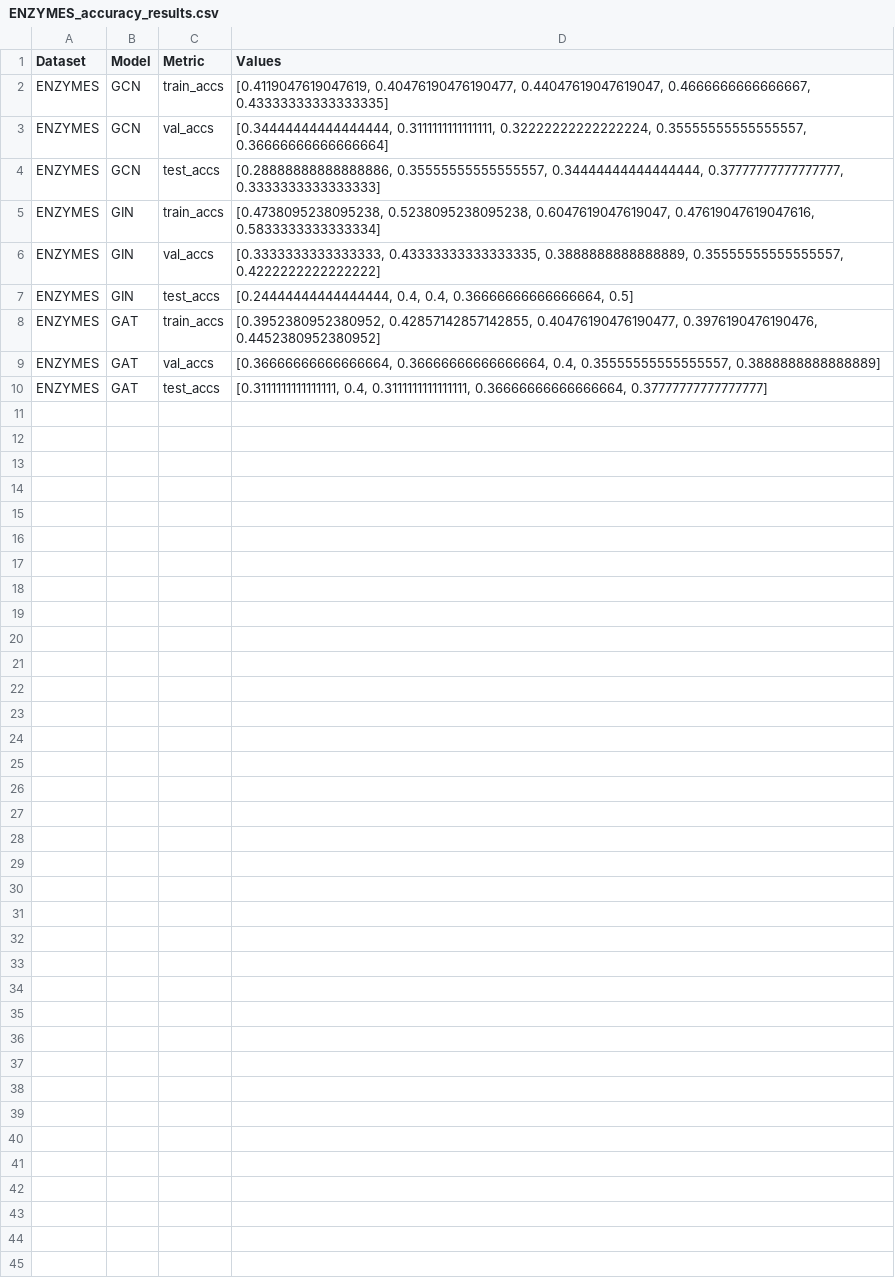
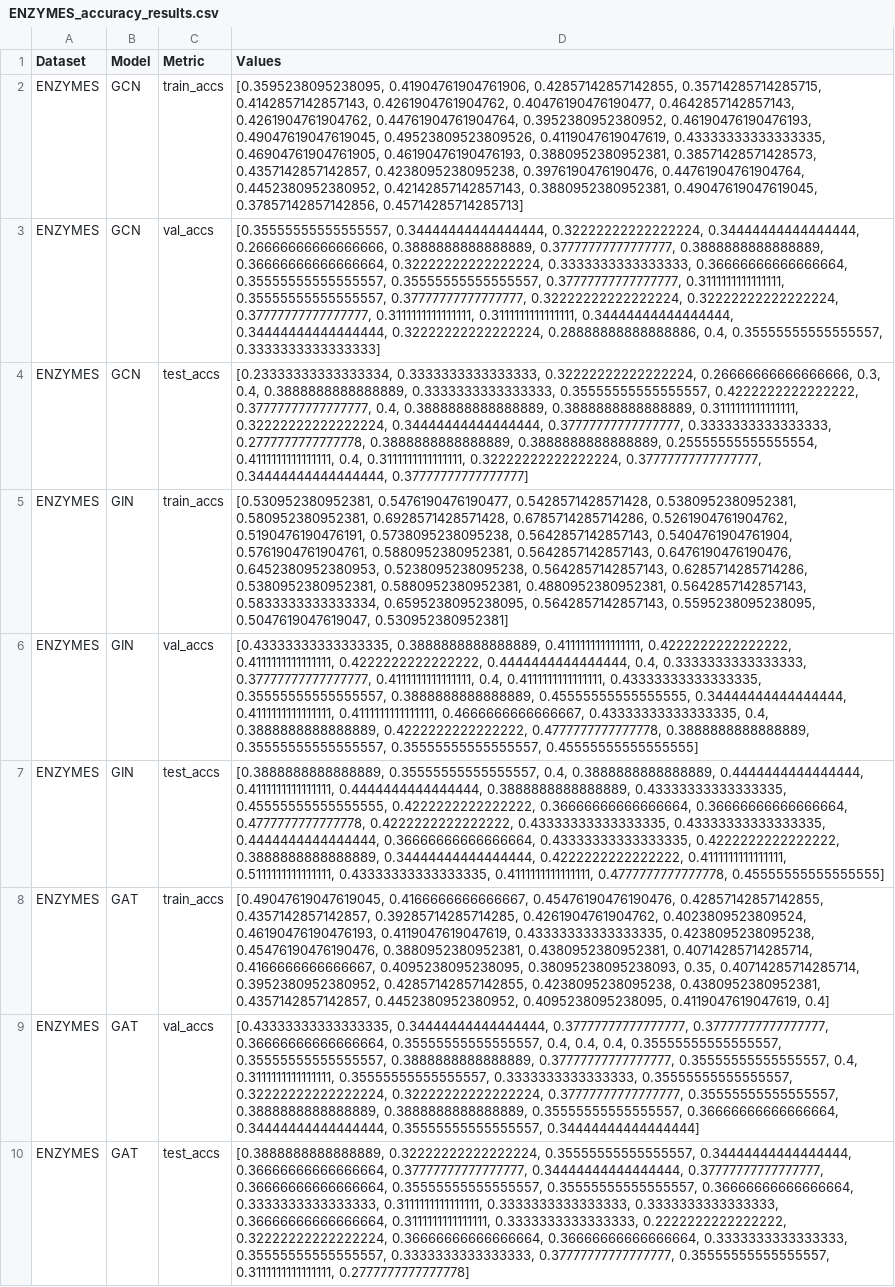
Before and after one commit to bbeat2782/graph_benchmark, a CSV file: results_csv/ENZYMES_accuracy_results.csv, drawn as a sheet; the diff names each change by its address in the sheet, - before the commit and + after, or states it on an @@ line.

```diff
--- a/results_csv/ENZYMES_accuracy_results.csv
+++ b/results_csv/ENZYMES_accuracy_results.csv
-D2 (Values): [0.4119047619047619, 0.40476190476190477, 0.44047619047619047, 0.4666666666666667, 0.43333333333333335]
+D2 (Values): [0.3595238095238095, 0.41904761904761906, 0.42857142857142855, 0.35714285714285715, 0.4142857142857143, 0.4261904761904762, 0.40476190476190477, 0.4642857142857143, 0.4261904761904762, 0.44761904761904764, 0.3952380952380952, 0.46190476190476193, 0.49047619047619045, 0.49523809523809526, 0.4119047619047619, 0.43333333333333335, 0.46904761904761905, 0.46190476190476193, 0.3880952380952381, 0.38571428571428573, 0.4357142857142857, 0.4238095238095238, 0.3976190476190476, 0.44761904761904764, 0.4452380952380952, 0.42142857142857143, 0.3880952380952381, 0.49047619047619045, 0.37857142857142856, 0.45714285714285713]
-D3 (Values): [0.34444444444444444, 0.3111111111111111, 0.32222222222222224, 0.35555555555555557, 0.36666666666666664]
+D3 (Values): [0.35555555555555557, 0.34444444444444444, 0.32222222222222224, 0.34444444444444444, 0.26666666666666666, 0.3888888888888889, 0.37777777777777777, 0.3888888888888889, 0.36666666666666664, 0.32222222222222224, 0.3333333333333333, 0.36666666666666664, 0.35555555555555557, 0.35555555555555557, 0.37777777777777777, 0.3111111111111111, 0.35555555555555557, 0.37777777777777777, 0.32222222222222224, 0.32222222222222224, 0.37777777777777777, 0.3111111111111111, 0.3111111111111111, 0.34444444444444444, 0.34444444444444444, 0.32222222222222224, 0.28888888888888886, 0.4, 0.35555555555555557, 0.3333333333333333]
-D4 (Values): [0.28888888888888886, 0.35555555555555557, 0.34444444444444444, 0.37777777777777777, 0.3333333333333333]
+D4 (Values): [0.23333333333333334, 0.3333333333333333, 0.32222222222222224, 0.26666666666666666, 0.3, 0.4, 0.3888888888888889, 0.3333333333333333, 0.35555555555555557, 0.4222222222222222, 0.37777777777777777, 0.4, 0.3888888888888889, 0.3888888888888889, 0.3111111111111111, 0.32222222222222224, 0.34444444444444444, 0.37777777777777777, 0.3333333333333333, 0.2777777777777778, 0.3888888888888889, 0.3888888888888889, 0.25555555555555554, 0.4111111111111111, 0.4, 0.3111111111111111, 0.32222222222222224, 0.37777777777777777, 0.34444444444444444, 0.37777777777777777]
-D5 (Values): [0.4738095238095238, 0.5238095238095238, 0.6047619047619047, 0.47619047619047616, 0.5833333333333334]
+D5 (Values): [0.530952380952381, 0.5476190476190477, 0.5428571428571428, 0.5380952380952381, 0.580952380952381, 0.6928571428571428, 0.6785714285714286, 0.5261904761904762, 0.5190476190476191, 0.5738095238095238, 0.5642857142857143, 0.5404761904761904, 0.5761904761904761, 0.5880952380952381, 0.5642857142857143, 0.6476190476190476, 0.6452380952380953, 0.5238095238095238, 0.5642857142857143, 0.6285714285714286, 0.5380952380952381, 0.5880952380952381, 0.4880952380952381, 0.5642857142857143, 0.5833333333333334, 0.6595238095238095, 0.5642857142857143, 0.5595238095238095, 0.5047619047619047, 0.530952380952381]
-D6 (Values): [0.3333333333333333, 0.43333333333333335, 0.3888888888888889, 0.35555555555555557, 0.4222222222222222]
+D6 (Values): [0.43333333333333335, 0.3888888888888889, 0.4111111111111111, 0.4222222222222222, 0.4111111111111111, 0.4222222222222222, 0.4444444444444444, 0.4, 0.3333333333333333, 0.37777777777777777, 0.4111111111111111, 0.4, 0.4111111111111111, 0.43333333333333335, 0.35555555555555557, 0.3888888888888889, 0.45555555555555555, 0.34444444444444444, 0.4111111111111111, 0.4111111111111111, 0.4666666666666667, 0.43333333333333335, 0.4, 0.3888888888888889, 0.4222222222222222, 0.4777777777777778, 0.3888888888888889, 0.35555555555555557, 0.35555555555555557, 0.45555555555555555]
-D7 (Values): [0.24444444444444444, 0.4, 0.4, 0.36666666666666664, 0.5]
+D7 (Values): [0.3888888888888889, 0.35555555555555557, 0.4, 0.3888888888888889, 0.4444444444444444, 0.4111111111111111, 0.4444444444444444, 0.3888888888888889, 0.43333333333333335, 0.45555555555555555, 0.4222222222222222, 0.36666666666666664, 0.36666666666666664, 0.4777777777777778, 0.4222222222222222, 0.43333333333333335, 0.43333333333333335, 0.4444444444444444, 0.36666666666666664, 0.43333333333333335, 0.4222222222222222, 0.3888888888888889, 0.34444444444444444, 0.4222222222222222, 0.4111111111111111, 0.5111111111111111, 0.43333333333333335, 0.4111111111111111, 0.4777777777777778, 0.45555555555555555]
-D8 (Values): [0.3952380952380952, 0.42857142857142855, 0.40476190476190477, 0.3976190476190476, 0.4452380952380952]
+D8 (Values): [0.49047619047619045, 0.4166666666666667, 0.45476190476190476, 0.42857142857142855, 0.4357142857142857, 0.39285714285714285, 0.4261904761904762, 0.4023809523809524, 0.46190476190476193, 0.4119047619047619, 0.43333333333333335, 0.4238095238095238, 0.45476190476190476, 0.3880952380952381, 0.4380952380952381, 0.40714285714285714, 0.4166666666666667, 0.4095238095238095, 0.38095238095238093, 0.35, 0.40714285714285714, 0.3952380952380952, 0.42857142857142855, 0.4238095238095238, 0.4380952380952381, 0.4357142857142857, 0.4452380952380952, 0.4095238095238095, 0.4119047619047619, 0.4]
-D9 (Values): [0.36666666666666664, 0.36666666666666664, 0.4, 0.35555555555555557, 0.3888888888888889]
+D9 (Values): [0.43333333333333335, 0.34444444444444444, 0.37777777777777777, 0.37777777777777777, 0.36666666666666664, 0.35555555555555557, 0.4, 0.4, 0.4, 0.35555555555555557, 0.35555555555555557, 0.3888888888888889, 0.37777777777777777, 0.35555555555555557, 0.4, 0.3111111111111111, 0.35555555555555557, 0.3333333333333333, 0.35555555555555557, 0.32222222222222224, 0.32222222222222224, 0.37777777777777777, 0.35555555555555557, 0.3888888888888889, 0.3888888888888889, 0.35555555555555557, 0.36666666666666664, 0.34444444444444444, 0.35555555555555557, 0.34444444444444444]
-D10 (Values): [0.3111111111111111, 0.4, 0.3111111111111111, 0.36666666666666664, 0.37777777777777777]
+D10 (Values): [0.3888888888888889, 0.32222222222222224, 0.35555555555555557, 0.34444444444444444, 0.36666666666666664, 0.37777777777777777, 0.34444444444444444, 0.37777777777777777, 0.36666666666666664, 0.35555555555555557, 0.35555555555555557, 0.36666666666666664, 0.3333333333333333, 0.3111111111111111, 0.3333333333333333, 0.3333333333333333, 0.36666666666666664, 0.3111111111111111, 0.3333333333333333, 0.2222222222222222, 0.32222222222222224, 0.36666666666666664, 0.36666666666666664, 0.3333333333333333, 0.35555555555555557, 0.3333333333333333, 0.37777777777777777, 0.35555555555555557, 0.3111111111111111, 0.2777777777777778]
```
Also changed, not shown: results_csv/Cora_accuracy_results.csv, results_csv/IMDB-BINARY_accuracy_results.csv, 3 other files.
